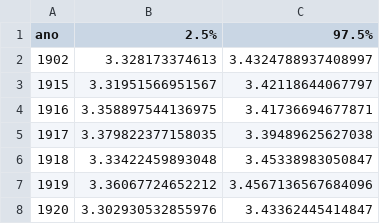
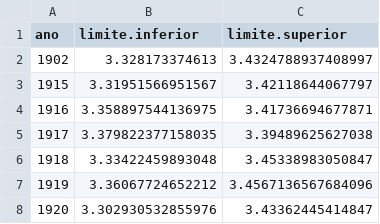
Before and after one commit to Rafaelle/AD1, a CSV file: problema4/Prob4-checkpoint3/medianas_filme.csv, drawn as a sheet; only a part is shown; the diff names each change by its address in the sheet, - before the commit and + after, or states it on an @@ line.

```diff
--- a/problema4/Prob4-checkpoint3/medianas_filme.csv
+++ b/problema4/Prob4-checkpoint3/medianas_filme.csv
-B1: 2.5%
+B1: limite.inferior
-C1: 97.5%
+C1: limite.superior
```
Also changed, not shown: 5 other files.
